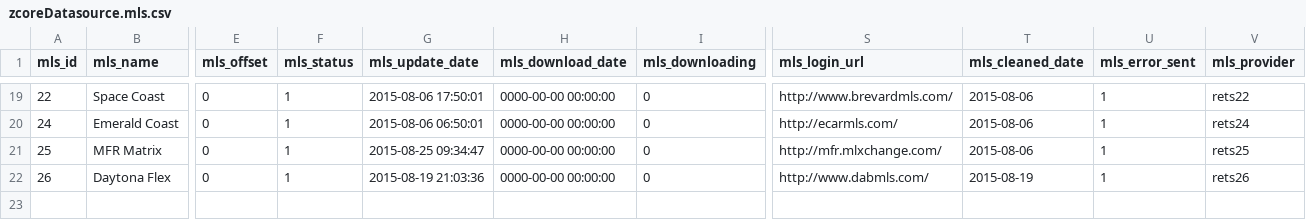
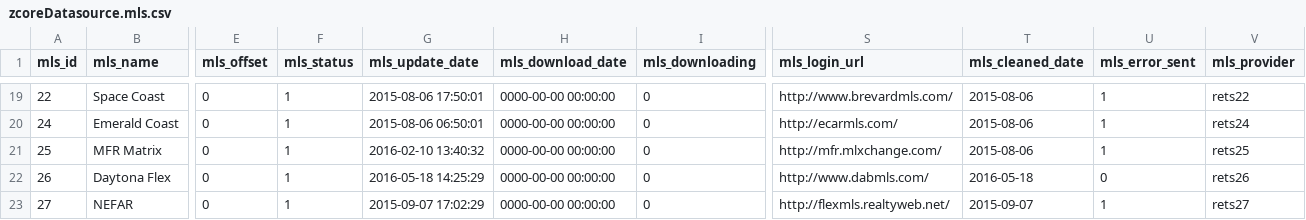
Before and after one commit to zgraphzack/jetendo, a CSV file: share/database/data/zcoreDatasource.mls.csv, drawn as a sheet; only a part is shown, gaps mark what is left out; rows hold the shown columns only; the diff names each change by its address in the sheet, - before the commit and + after, or states it on an @@ line.

```diff
--- a/share/database/data/zcoreDatasource.mls.csv
+++ b/share/database/data/zcoreDatasource.mls.csv
-G21 (mls_update_date): 2015-08-25 09:34:47
+G21 (mls_update_date): 2016-02-10 13:40:32
-G22 (mls_update_date): 2015-08-19 21:03:36
+G22 (mls_update_date): 2016-05-18 14:25:29
-T22 (mls_cleaned_date): 2015-08-19
+T22 (mls_cleaned_date): 2016-05-18
-U22 (mls_error_sent): 1
+U22 (mls_error_sent): 0
+row 23: 27 | NEFAR | 0 | 1 | 2015-09-07 17:02:29 | 0000-00-00 00:00:00 | 0 | http://flexmls.realtyweb.net/ | 2015-09-07 | 1 | rets27
```
Also changed, not shown: 3 other files.
